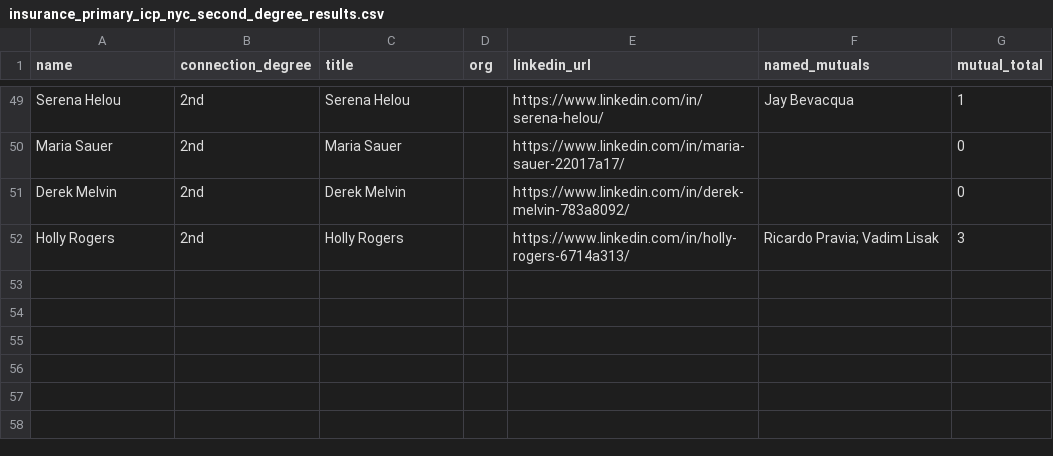
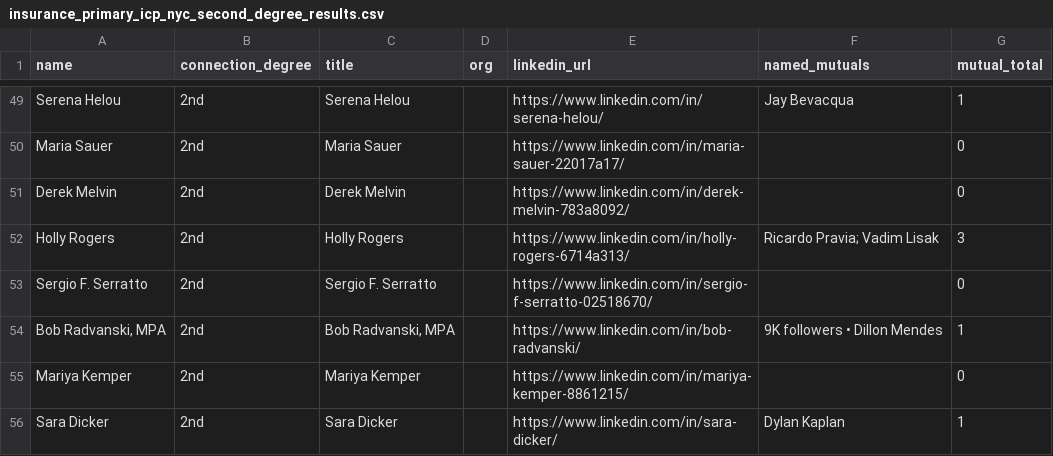
Before and after one commit to vabresto/vb-kb, a CSV file: insurance_primary_icp_nyc_second_degree_results.csv, drawn as a sheet; only a part is shown, gaps mark what is left out; the diff names each change by its address in the sheet, - before the commit and + after, or states it on an @@ line.

Commit message:
data: nyc insurance icp page 9 query 5/10 (+4, total 55)

```diff
--- a/insurance_primary_icp_nyc_second_degree_results.csv
+++ b/insurance_primary_icp_nyc_second_degree_results.csv
+row 53: Sergio F. Serratto | 2nd | Sergio F. Serratto |  | https://www.linkedin.com/in/sergio-f-serratto-02518670/ |  | 0
+row 54: Bob Radvanski, MPA | 2nd | Bob Radvanski, MPA |  | https://www.linkedin.com/in/bob-radvanski/ | 9K followers • Dillon Mendes | 1
+row 55: Mariya Kemper | 2nd | Mariya Kemper |  | https://www.linkedin.com/in/mariya-kemper-8861215/ |  | 0
+row 56: Sara Dicker | 2nd | Sara Dicker |  | https://www.linkedin.com/in/sara-dicker/ | Dylan Kaplan | 1
```
Also changed, not shown: 1 other file.
